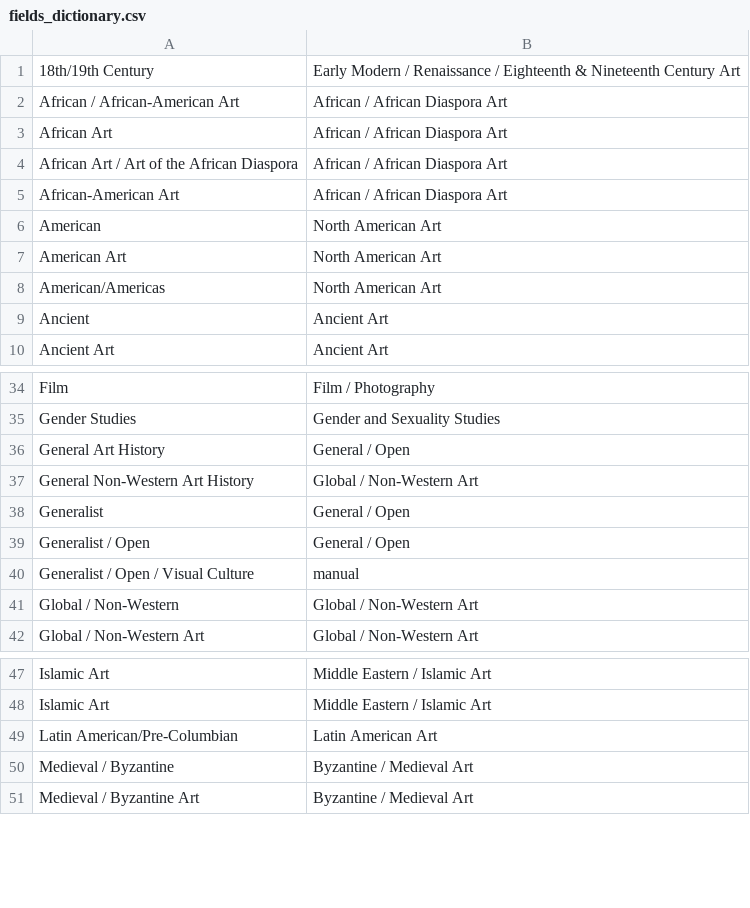
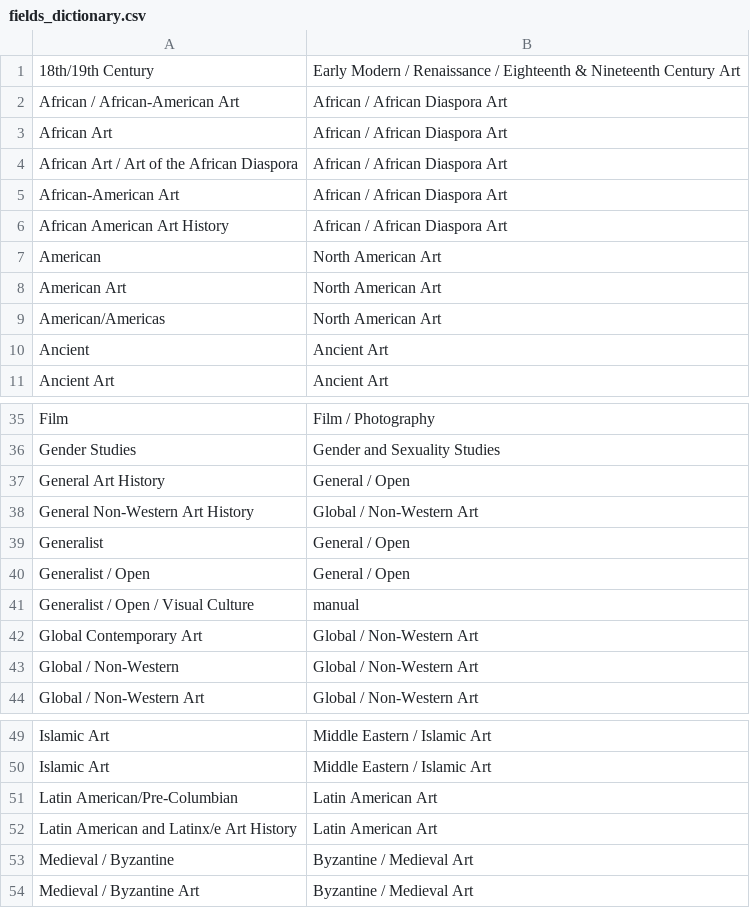
Before and after one commit to stephanietuerk/art-history-jobs, a CSV file: data-processor/dicts/fields_dictionary.csv, drawn as a sheet; only a part is shown, gaps mark what is left out.

Commit message:
pull 2023 data

```diff
--- a/data-processor/dicts/fields_dictionary.csv
+++ b/data-processor/dicts/fields_dictionary.csv
@@ -5,2 +5,3 @@ African Art / Art of the African Diaspora,African / African Diaspora Art
 African-American Art,African / African Diaspora Art
+African American Art History,African / African Diaspora Art
 American,North American Art
@@ -40,2 +41,3 @@ Generalist / Open,General / Open
 Generalist / Open / Visual Culture,manual
+Global Contemporary Art,Global / Non-Western Art
 Global / Non-Western,Global / Non-Western Art
@@ -49,2 +51,3 @@ Islamic Art ,Middle Eastern / Islamic Art
 Latin American/Pre-Columbian,Latin American Art
+Latin American and Latinx/e Art History,Latin American Art
 Medieval / Byzantine,Byzantine / Medieval Art
```
Also changed, not shown: 6 other files.
